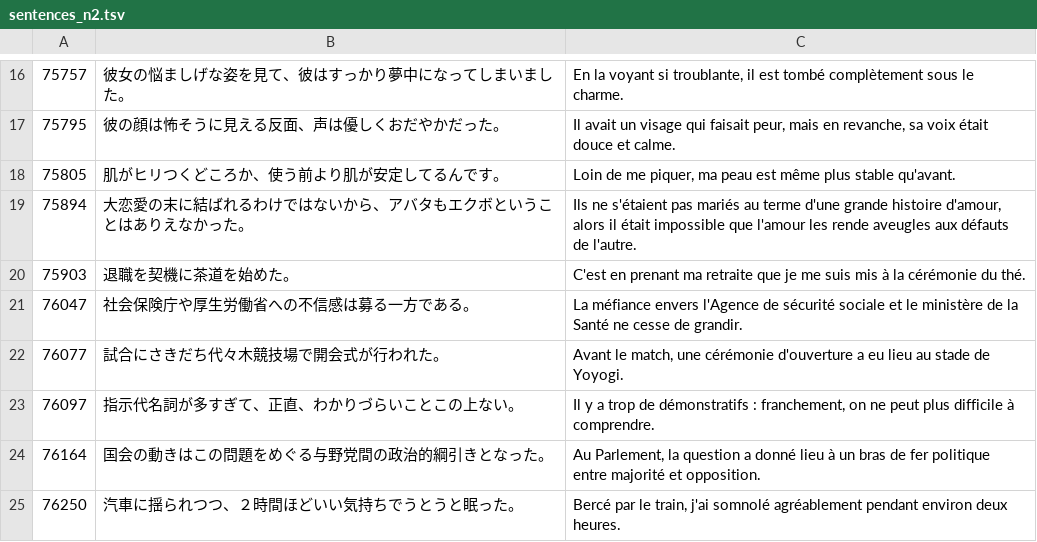
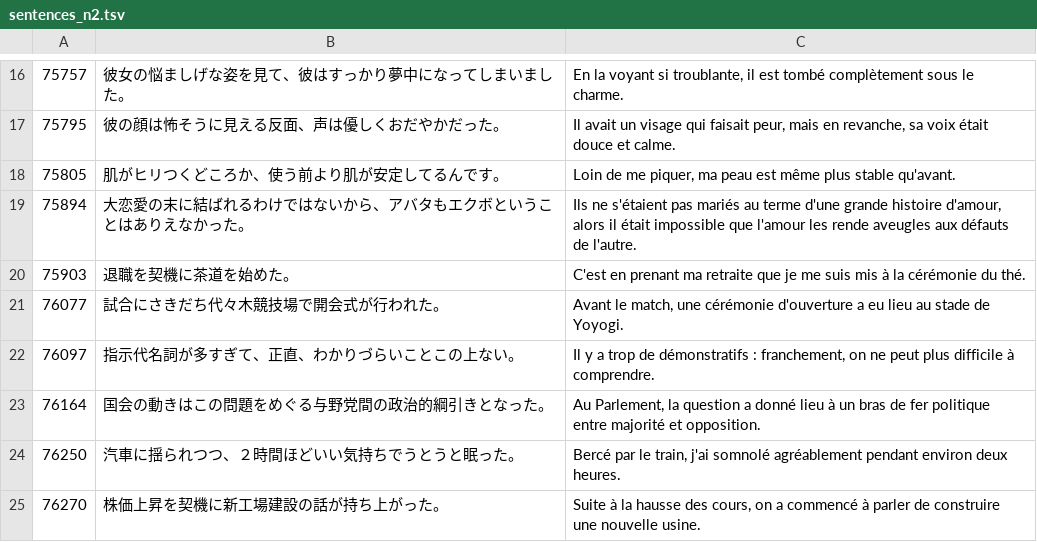
Before and after one commit to origaniels/rusty_bunpou, a TSV file: pipeline/fr/sentences_n2.tsv, drawn as a sheet; only a part is shown, gaps mark what is left out; the shorter side is filled out with more unchanged rows; the diff names each change by its address in the sheet, - before the commit and + after, or states it on an @@ line.

```diff
--- a/pipeline/fr/sentences_n2.tsv
+++ b/pipeline/fr/sentences_n2.tsv
-row 21: 76047 | 社会保険庁や厚生労働省への不信感は募る一方である。 | La méfiance envers l'Agence de sécurité sociale et le ministère de la Santé ne cesse de grandir.
```
Also changed, not shown: 2 other files.
